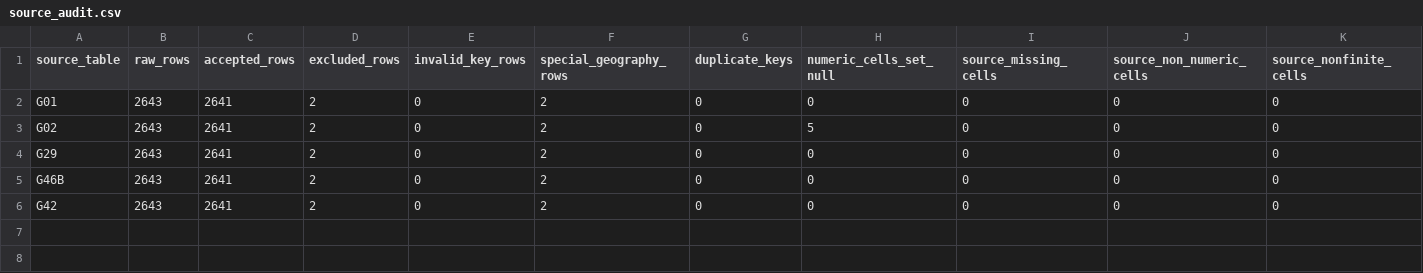
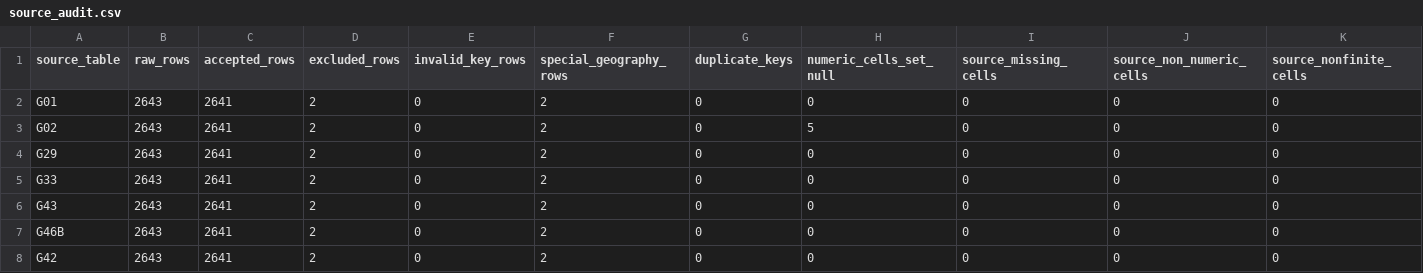
Before and after one commit to yixxx111/MAST30034-Project-2-Group-50, a CSV file: external_census/results/source_audit.csv, drawn as a sheet; the diff names each change by its address in the sheet, - before the commit and + after, or states it on an @@ line.

```diff
--- a/external_census/results/source_audit.csv
+++ b/external_census/results/source_audit.csv
+row 5: G33 | 2643 | 2641 | 2 | 0 | 2 | 0 | 0 | 0 | 0 | 0
+row 6: G43 | 2643 | 2641 | 2 | 0 | 2 | 0 | 0 | 0 | 0 | 0
```
Also changed, not shown: external_census/results/outlier_summary.csv, 22 other files.
